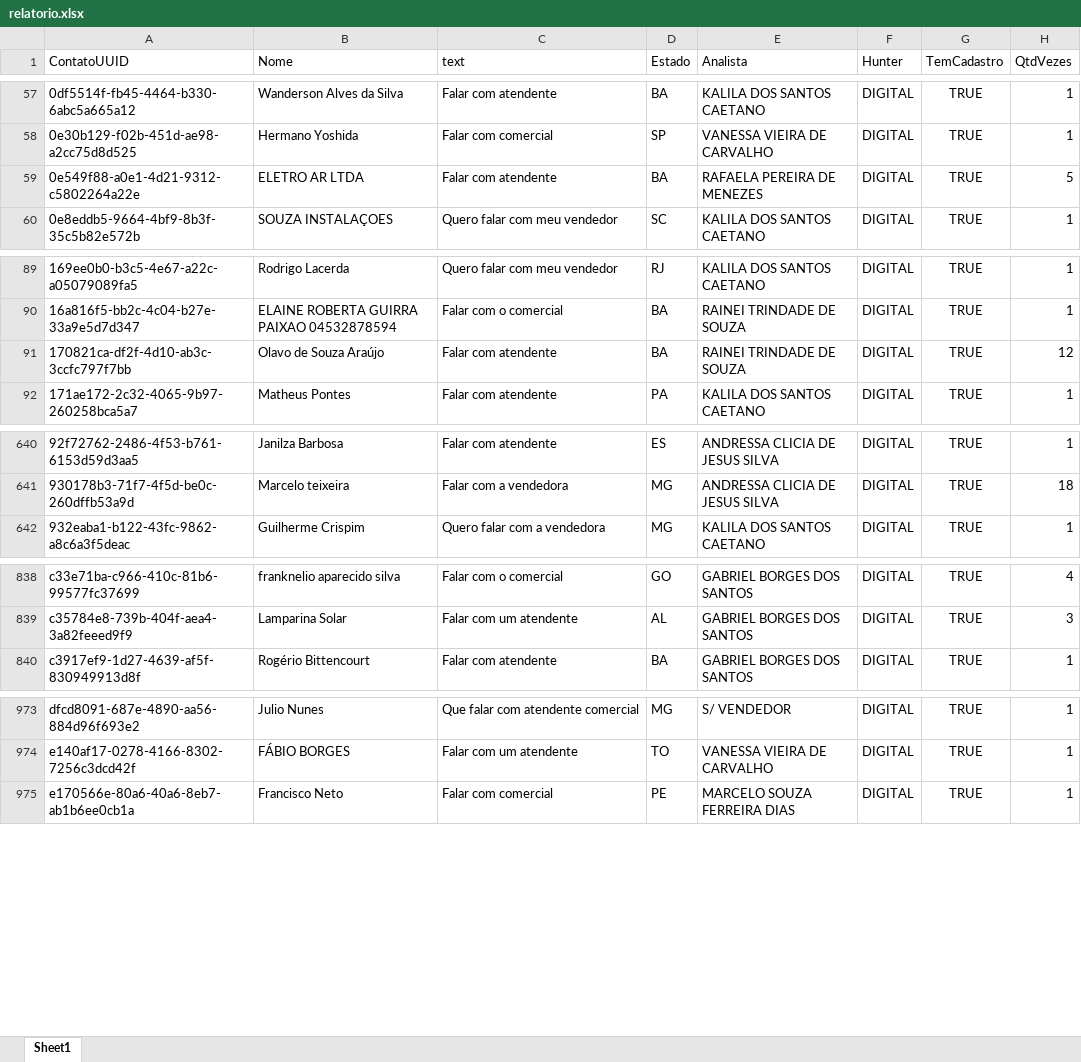
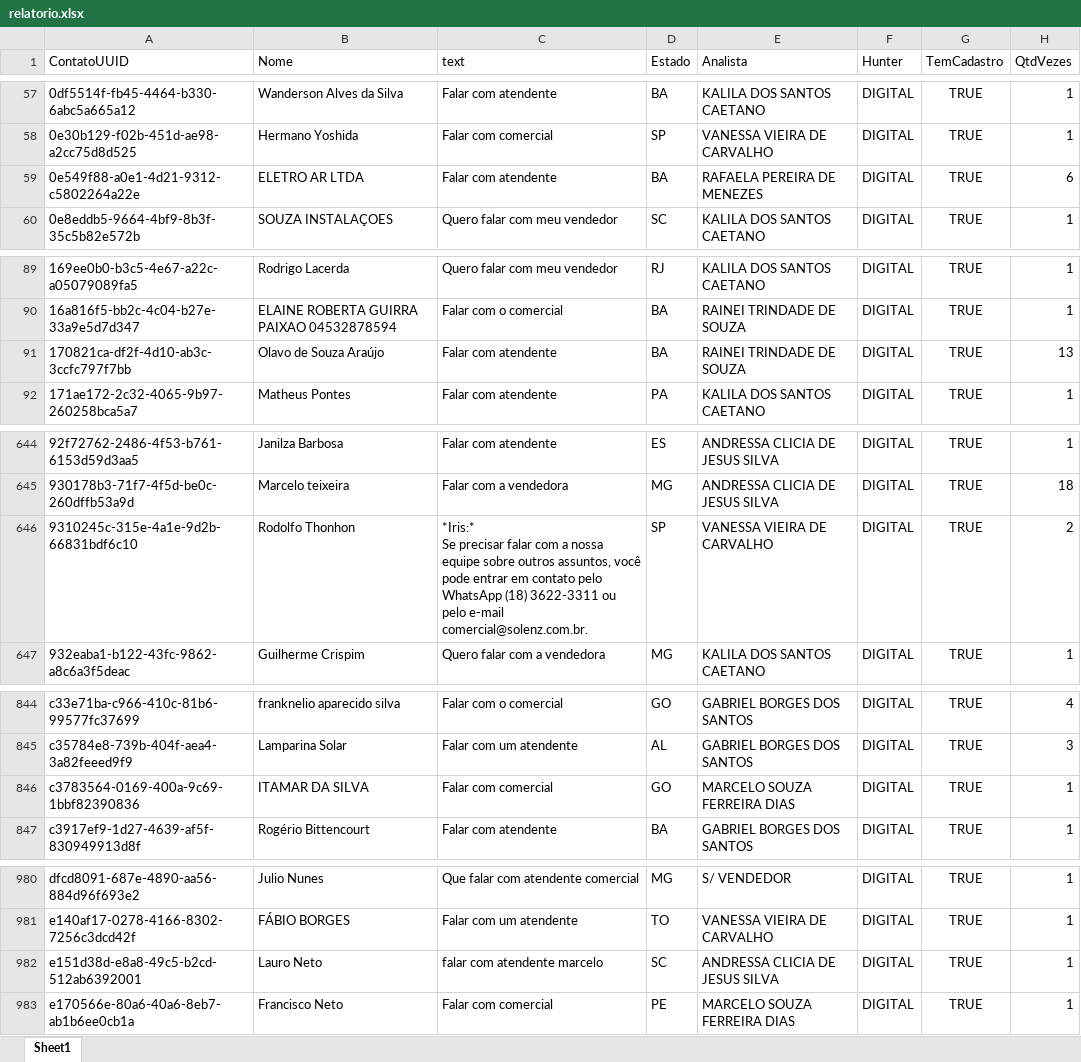
Before and after one commit to Marketing-Amara/weni-relatorio, an Excel workbook: output/relatorio.xlsx, sheet Sheet1, drawn as a sheet; only a part is shown, gaps mark what is left out; values as stored, in another font and other column widths than the file's, no borders; ↵ is a line break in a cell; the diff covers the shown part only; the diff names each change by its address in the sheet, - before the commit and + after, or states it on an @@ line.

```diff
--- a/output/relatorio.xlsx (sheet Sheet1)
+++ b/output/relatorio.xlsx (sheet Sheet1)
-H59 (QtdVezes): 5
+H59 (QtdVezes): 6
-H91 (QtdVezes): 12
+H91 (QtdVezes): 13
+row 646: 9310245c-315e-4a1e-9d2b-66831bdf6c10 | Rodolfo Thonhon | *Iris:* ↵ Se precisar falar com a nossa equipe sobre outros assuntos, você pode entrar em contato pelo WhatsApp (18) 3622-3311 ou pelo e-mail comercial@solenz.com.br. | SP | VANESSA VIEIRA DE CARVALHO | DIGITAL | TRUE | 2
+row 846: c3783564-0169-400a-9c69-1bbf82390836 | ITAMAR DA SILVA | Falar com comercial | GO | MARCELO SOUZA FERREIRA DIAS | DIGITAL | TRUE | 1
+row 982: e151d38d-e8a8-49c5-b2cd-512ab6392001 | Lauro Neto | falar com atendente marcelo | SC | ANDRESSA CLICIA DE JESUS SILVA | DIGITAL | TRUE | 1
```
Also changed, not shown: 5 added rows and 15 edited cells elsewhere in this sheet.
